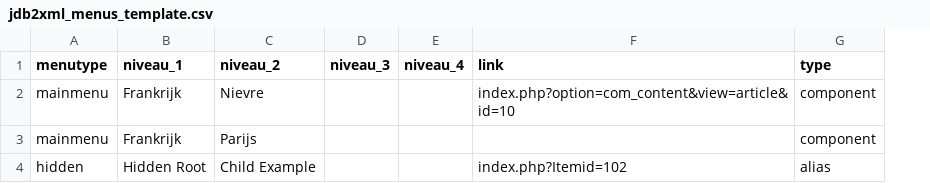
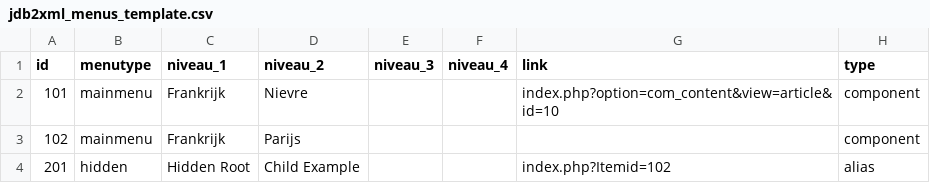
Before and after one commit to gitreprtc/JDB2XML, a CSV file: administrator/components/com_jdb2xml/assets/jdb2xml_menus_template.csv, drawn as a sheet; the diff names each change by its address in the sheet, - before the commit and + after, or states it on an @@ line.

Commit message:
Include IDs in CSV exports and templates

```diff
--- a/administrator/components/com_jdb2xml/assets/jdb2xml_menus_template.csv
+++ b/administrator/components/com_jdb2xml/assets/jdb2xml_menus_template.csv
+column A (id), rows 2-4: 101 | 102 | 201
```
Also changed, not shown: 6 other files.
